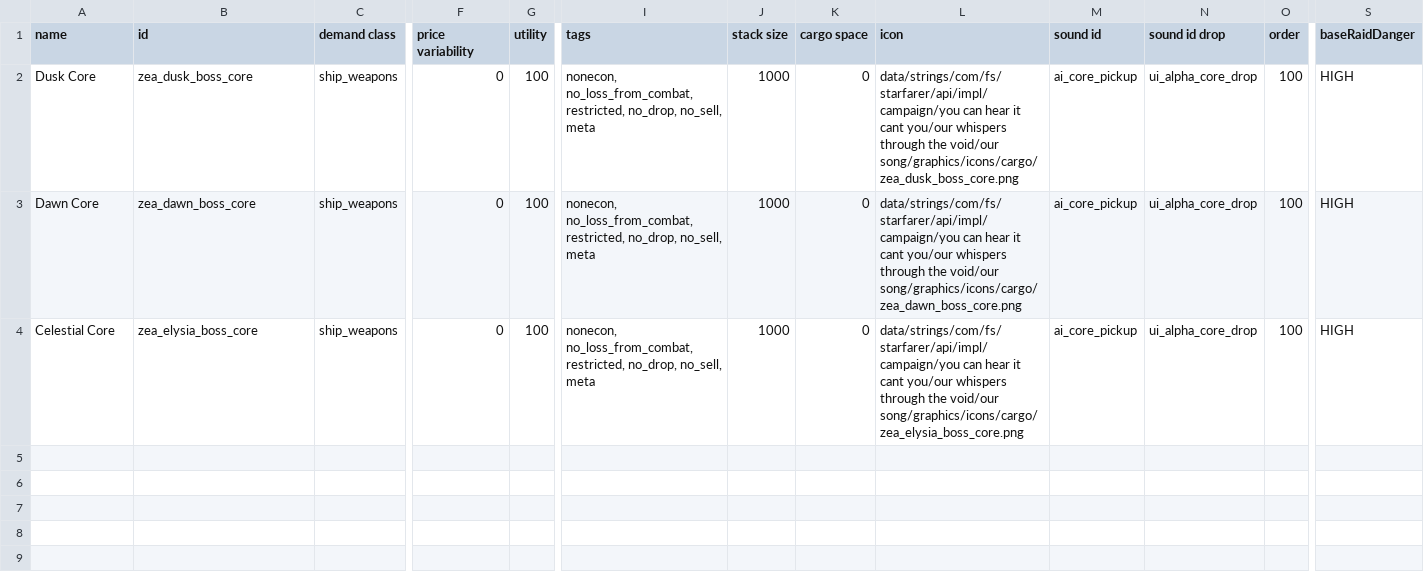
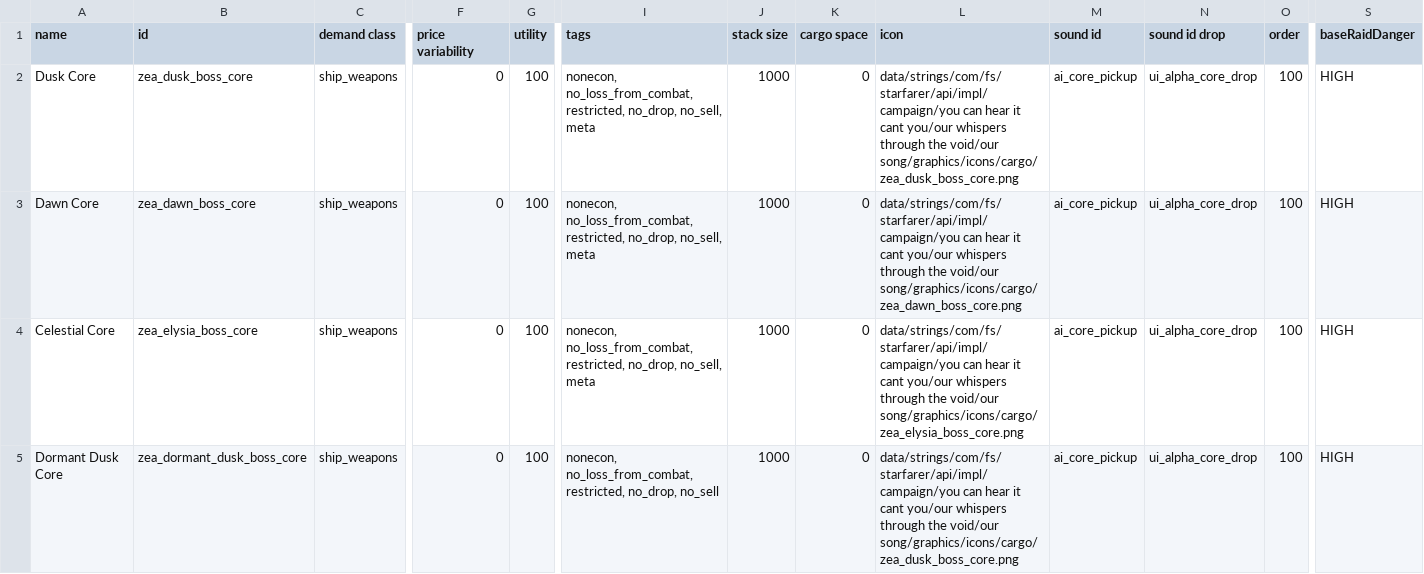
Before and after one commit to Dal-041/Knights_of_Ludd, a CSV file: data/campaign/commodities.csv, drawn as a sheet; only a part is shown, gaps mark what is left out; rows hold the shown columns only; the diff names each change by its address in the sheet, - before the commit and + after, or states it on an @@ line.

Commit message:
Core Logic of Dusk Station done

```diff
--- a/data/campaign/commodities.csv
+++ b/data/campaign/commodities.csv
+row 5: Dormant Dusk Core | zea_dormant_dusk_boss_core | ship_weapons | 0 | 100 | nonecon, no_loss_from_combat, restricted, no_drop, no_sell | 1000 | 0 | data/strings/com/fs/starfarer/api/impl/campaign/you can hear it cant you/our whispers through the void/our song/graphics/icons/cargo/zea_dusk_boss_core.png | ai_core_pickup | ui_alpha_core_drop | 100 | HIGH
```
Also changed, not shown: data/hulls/ship_data.csv, 4 other files.
